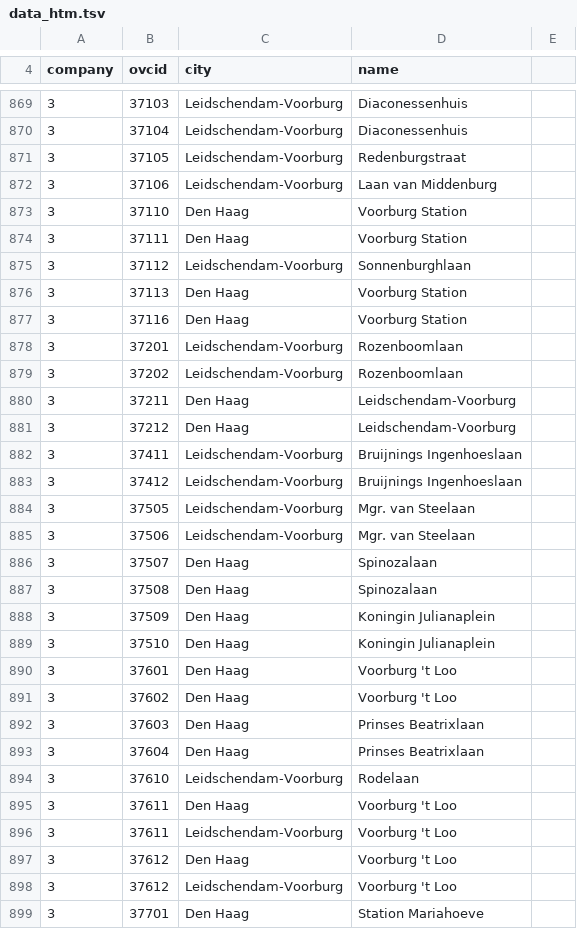
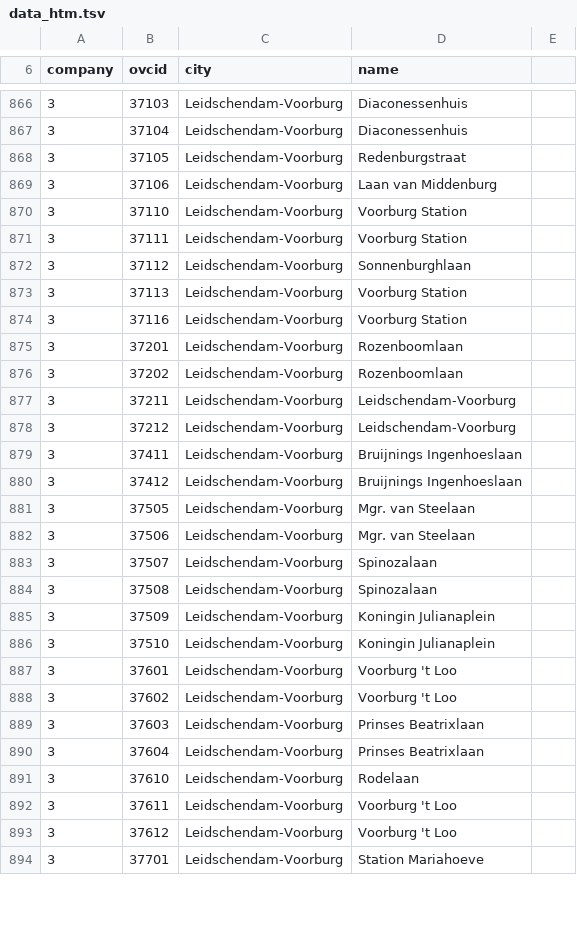
Before and after one commit to wvengen/ovc-tools, a TSV file: stations/data_htm.tsv, drawn as a sheet; only a part is shown, gaps mark what is left out; the diff covers the shown part only.

Commit message:
fix HTM duplicates (createdb would complain) and some city names

```diff
--- a/stations/data_htm.tsv
+++ b/stations/data_htm.tsv
@@ -872,11 +869,11 @@ company	ovcid	city             	name
 3	37106	Leidschendam-Voorburg 	Laan van Middenburg
-3	37110	Den Haag              	Voorburg Station
-3	37111	Den Haag              	Voorburg Station
+3	37110	Leidschendam-Voorburg 	Voorburg Station
+3	37111	Leidschendam-Voorburg 	Voorburg Station
 3	37112	Leidschendam-Voorburg 	Sonnenburghlaan
-3	37113	Den Haag              	Voorburg Station
-3	37116	Den Haag              	Voorburg Station
+3	37113	Leidschendam-Voorburg 	Voorburg Station
+3	37116	Leidschendam-Voorburg 	Voorburg Station
 3	37201	Leidschendam-Voorburg 	Rozenboomlaan
 3	37202	Leidschendam-Voorburg 	Rozenboomlaan
-3	37211	Den Haag              	Leidschendam-Voorburg
-3	37212	Den Haag              	Leidschendam-Voorburg
+3	37211	Leidschendam-Voorburg 	Leidschendam-Voorburg
+3	37212	Leidschendam-Voorburg 	Leidschendam-Voorburg
 3	37411	Leidschendam-Voorburg 	Bruijnings Ingenhoeslaan
@@ -885,15 +882,13 @@ company	ovcid	city             	name
 3	37506	Leidschendam-Voorburg 	Mgr. van Steelaan
-3	37507	Den Haag              	Spinozalaan
-3	37508	Den Haag              	Spinozalaan
-3	37509	Den Haag              	Koningin Julianaplein
-3	37510	Den Haag              	Koningin Julianaplein
-3	37601	Den Haag              	Voorburg 't Loo
-3	37602	Den Haag              	Voorburg 't Loo
-3	37603	Den Haag              	Prinses Beatrixlaan
-3	37604	Den Haag              	Prinses Beatrixlaan
+3	37507	Leidschendam-Voorburg 	Spinozalaan
+3	37508	Leidschendam-Voorburg 	Spinozalaan
+3	37509	Leidschendam-Voorburg 	Koningin Julianaplein
+3	37510	Leidschendam-Voorburg 	Koningin Julianaplein
+3	37601	Leidschendam-Voorburg 	Voorburg 't Loo
+3	37602	Leidschendam-Voorburg 	Voorburg 't Loo
+3	37603	Leidschendam-Voorburg 	Prinses Beatrixlaan
+3	37604	Leidschendam-Voorburg 	Prinses Beatrixlaan
 3	37610	Leidschendam-Voorburg 	Rodelaan
-3	37611	Den Haag              	Voorburg 't Loo
 3	37611	Leidschendam-Voorburg 	Voorburg 't Loo
-3	37612	Den Haag              	Voorburg 't Loo
 3	37612	Leidschendam-Voorburg 	Voorburg 't Loo
-3	37701	Den Haag              	Station Mariahoeve
+3	37701	Leidschendam-Voorburg 	Station Mariahoeve
```
Also changed, not shown: 2 added rows, 10 removed rows and 18 edited cells elsewhere in this file.
